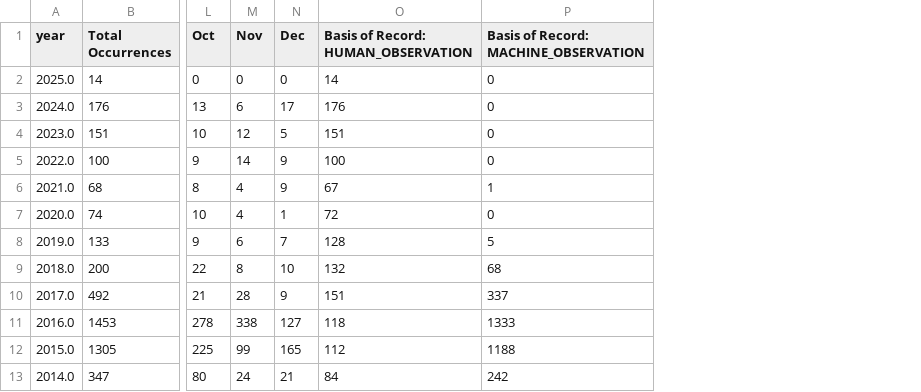
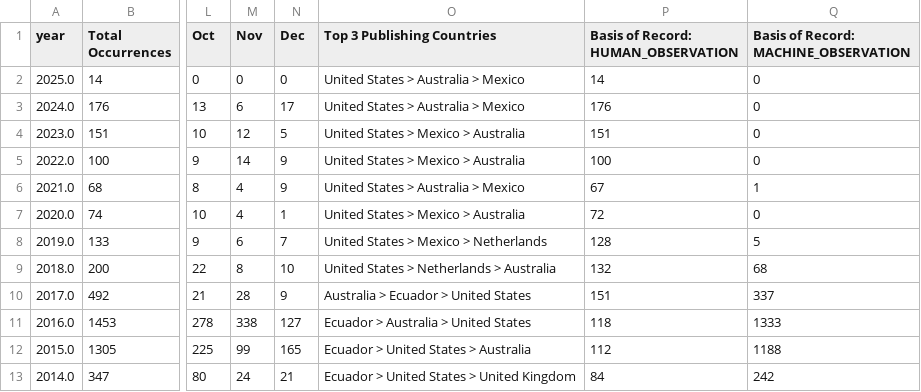
Before and after one commit to aadriien/whale-shark-site, a CSV file: outputs/gbif_calendar_stats.csv, drawn as a sheet; only a part is shown, gaps mark what is left out; the diff names each change by its address in the sheet, - before the commit and + after, or states it on an @@ line.

Commit message:
Incorporated top 3 publishing countries per year into calendar analysis

```diff
--- a/outputs/gbif_calendar_stats.csv
+++ b/outputs/gbif_calendar_stats.csv
+column O (Top 3 Publishing Countries), rows 2-13: United States > Australia > Mexico | United States > Australia > Mexico | United States > Mexico > Australia | United States > Mexico > Australia | United States > Australia > Mexico | United States > Mexico > Australia | United States > Mexico > Netherlands | United States > Netherlands > Australia | Australia > Ecuador > United States | Ecuador > Australia > United States | Ecuador > United States > Australia | Ecuador > United States > United Kingdom
```
Also changed, not shown: 2 other files.
